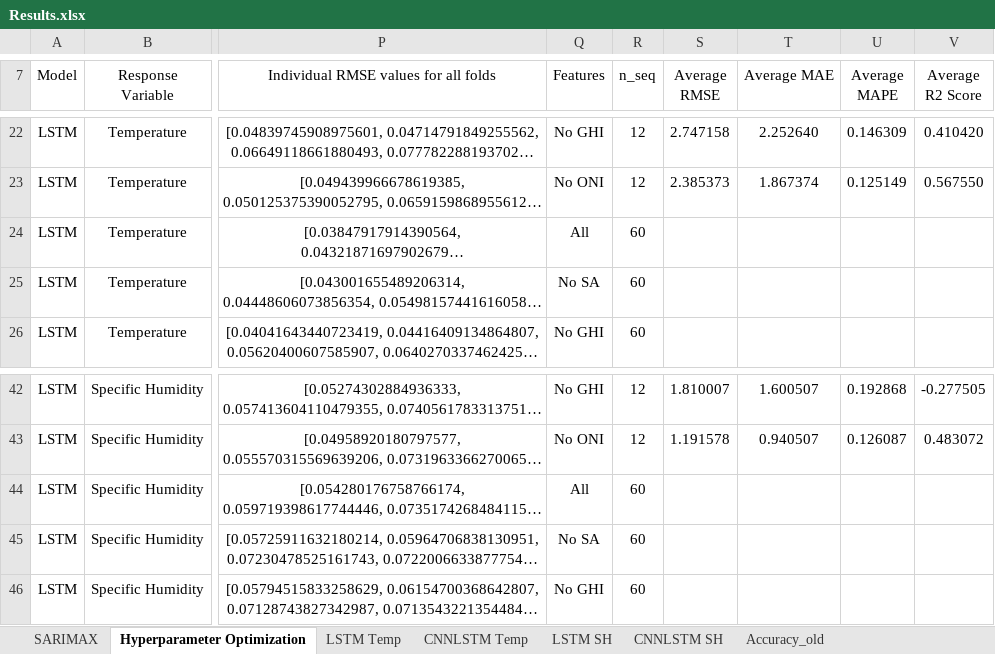
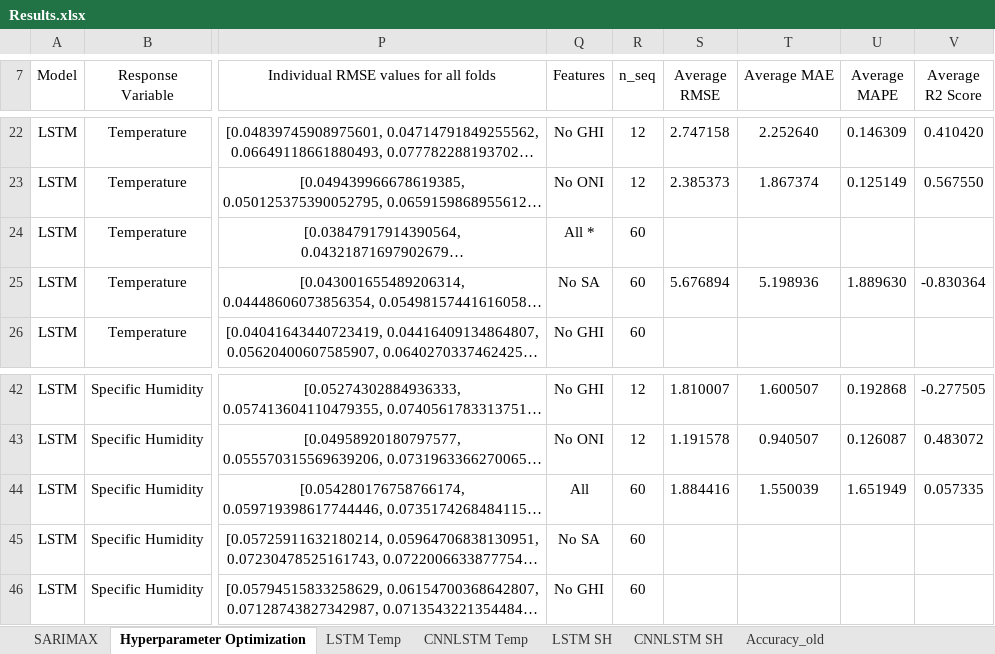
Before and after one commit to vicphysics/Temperature_and_Specific_Humidity_Prediction, an Excel workbook: Results.xlsx, sheet Hyperparameter Optimization, drawn as a sheet; only a part is shown, gaps mark what is left out; long unchanged cells end in …; values as stored, in another font and other column widths than the file's, no borders; the diff covers the shown part only; the diff names each change by its address in the sheet, - before the commit and + after, or states it on an @@ line.

```diff
--- a/Results.xlsx (sheet Hyperparameter Optimization)
+++ b/Results.xlsx (sheet Hyperparameter Optimization)
-Q24 (Features): All
+Q24 (Features): All *
-S25 (Average RMSE): (empty)
+S25 (Average RMSE): 5.676894
-T25 (Average MAE): (empty)
+T25 (Average MAE): 5.198936
-U25 (Average MAPE): (empty)
+U25 (Average MAPE): 1.889630
-V25 (Average R2 Score): (empty)
+V25 (Average R2 Score): -0.830364
-S44 (Average RMSE): (empty)
+S44 (Average RMSE): 1.884416
-T44 (Average MAE): (empty)
+T44 (Average MAE): 1.550039
-U44 (Average MAPE): (empty)
+U44 (Average MAPE): 1.651949
-V44 (Average R2 Score): (empty)
+V44 (Average R2 Score): 0.057335
```
Also changed, not shown: 32 edited cells elsewhere in this sheet, sheet CNNLSTM SH.
